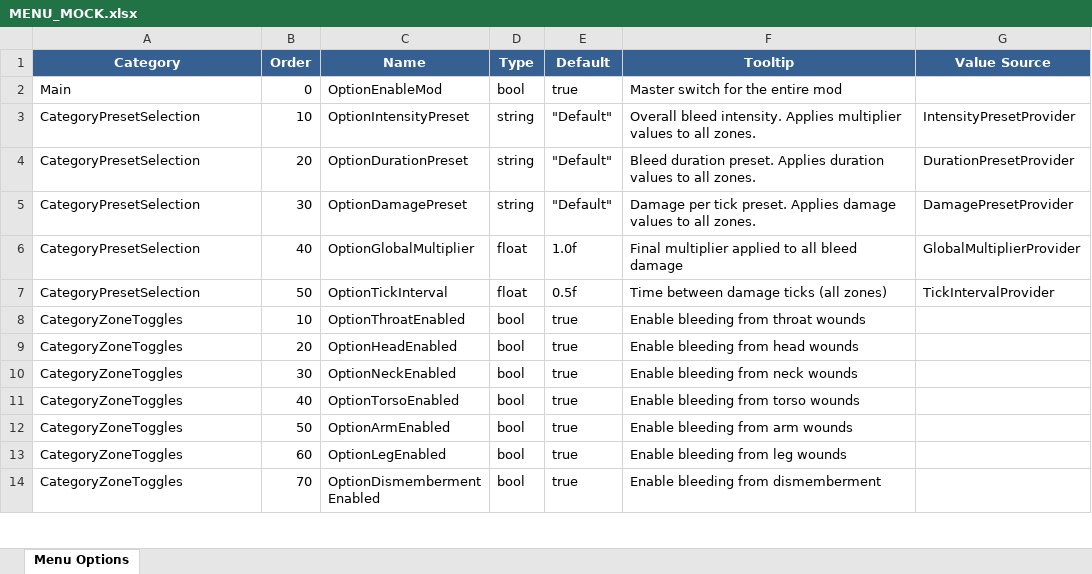
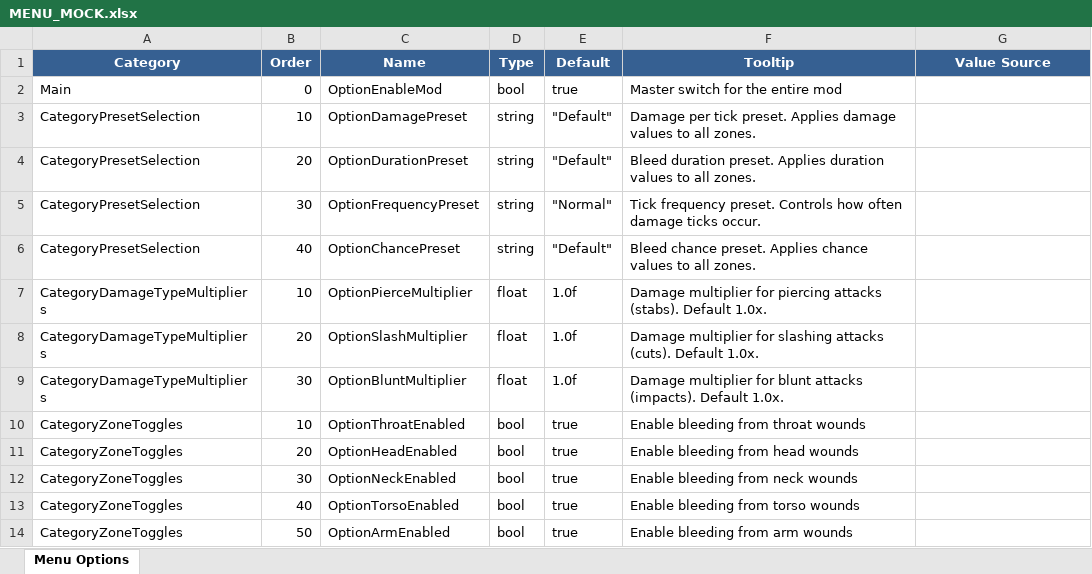
Before and after one commit to SFSorrow1968/CDoT, an Excel workbook: MENU_MOCK.xlsx, sheet Menu Options, drawn as a sheet; only a part is shown; the shorter side is filled out with more unchanged rows; values as stored, in another font and other column widths than the file's, no borders; removed rows and columns are numbered as before the commit, all else as after; the diff covers the shown part only; the diff names each change by its address in the sheet, - before the commit and + after, or states it on an @@ line.

Commit message:
Refactor preset system: add Frequency/Chance presets, Damage Type Multipliers
- Remove IntensityPreset (redundant with DamagePreset)
- Remove GlobalDamageMultiplier
- Replace TickInterval slider with FrequencyPreset (Slow/Normal/Fast/Rapid)
- Add ChancePreset (Off/Rare/Default/Frequent/Always)
- Add per-zone Chance sliders
- Add Damage Type Multipliers section (Pierce/Slash/Blunt)
- Update BleedEffect to track DamageType for multiplier lookup
- Update BleedManager with chance roll logic
- Fix SyncOption to use correct ThunderRoad ModOption API

```diff
--- a/MENU_MOCK.xlsx (sheet Menu Options)
+++ b/MENU_MOCK.xlsx (sheet Menu Options)
-C3 (Name): OptionIntensityPreset
+C3 (Name): OptionDamagePreset
-F3 (Tooltip): Overall bleed intensity. Applies multiplier values to…
+F3 (Tooltip): Damage per tick preset. Applies damage values to…
-G3 (Value Source): IntensityPresetProvider
+G3 (Value Source): (empty)
-G4 (Value Source): DurationPresetProvider
+G4 (Value Source): (empty)
+row 5: CategoryPresetSelection | 30 | OptionFrequencyPreset | string | "Normal" | Tick frequency preset. Controls how often damage ticks occur.
-B6 (Order): 30
+B6 (Order): 40
-C6 (Name): OptionDamagePreset
+C6 (Name): OptionChancePreset
-F6 (Tooltip): Damage per tick preset. Applies damage values to…
+F6 (Tooltip): Bleed chance preset. Applies chance values to…
-G6 (Value Source): DamagePresetProvider
+G6 (Value Source): (empty)
-row 6: CategoryPresetSelection | 40 | OptionGlobalMultiplier | float | 1.0f | Final multiplier applied to all bleed damage | GlobalMultiplierProvider
-row 7: CategoryPresetSelection | 50 | OptionTickInterval | float | 0.5f | Time between damage ticks (all zones) | TickIntervalProvider
+row 7: CategoryDamageTypeMultipliers | 10 | OptionPierceMultiplier | float | 1.0f | Damage multiplier for piercing attacks (stabs). Default 1.0x.
+row 8: CategoryDamageTypeMultipliers | 20 | OptionSlashMultiplier | float | 1.0f | Damage multiplier for slashing attacks (cuts). Default 1.0x.
+row 9: CategoryDamageTypeMultipliers | 30 | OptionBluntMultiplier | float | 1.0f | Damage multiplier for blunt attacks (impacts). Default 1.0x.
```
Also changed, not shown: 7 added rows, 7 removed rows and 49 edited cells elsewhere in this sheet, 7 other files.
